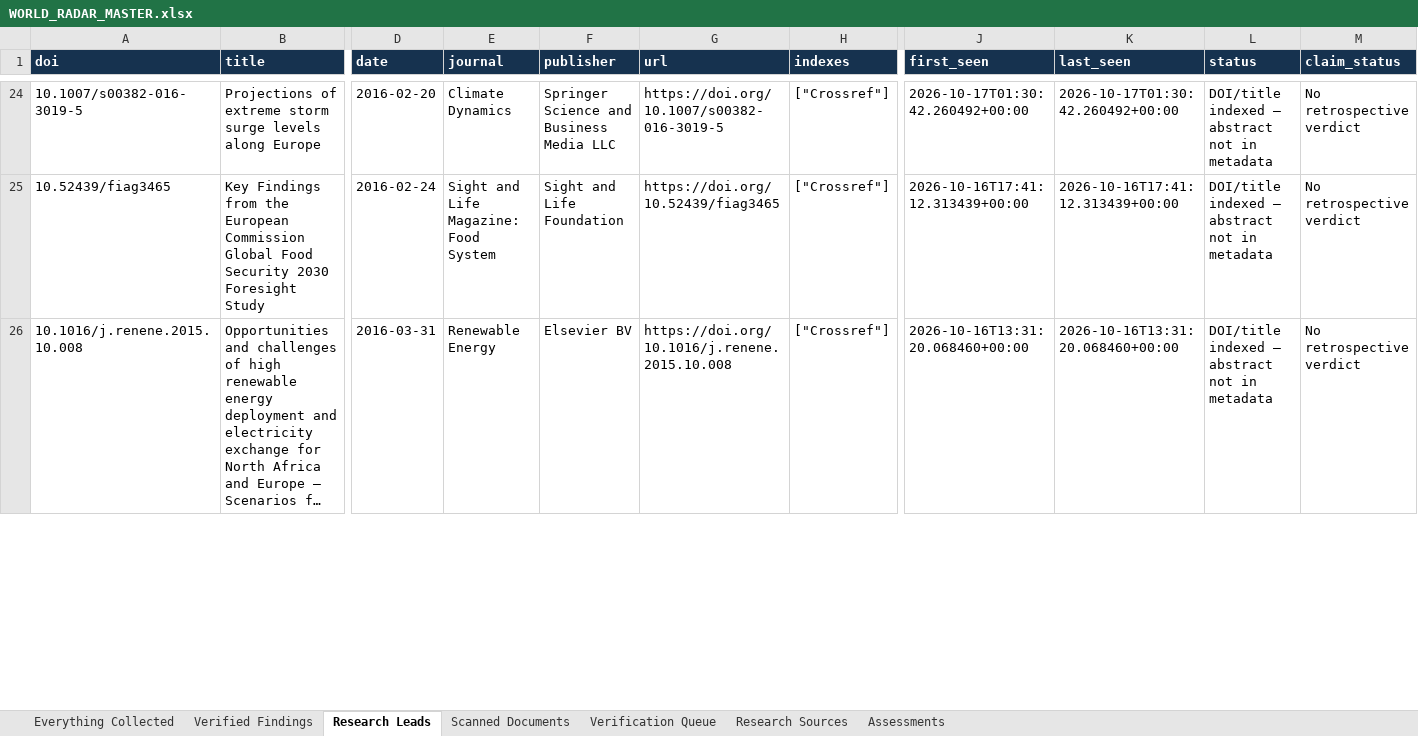
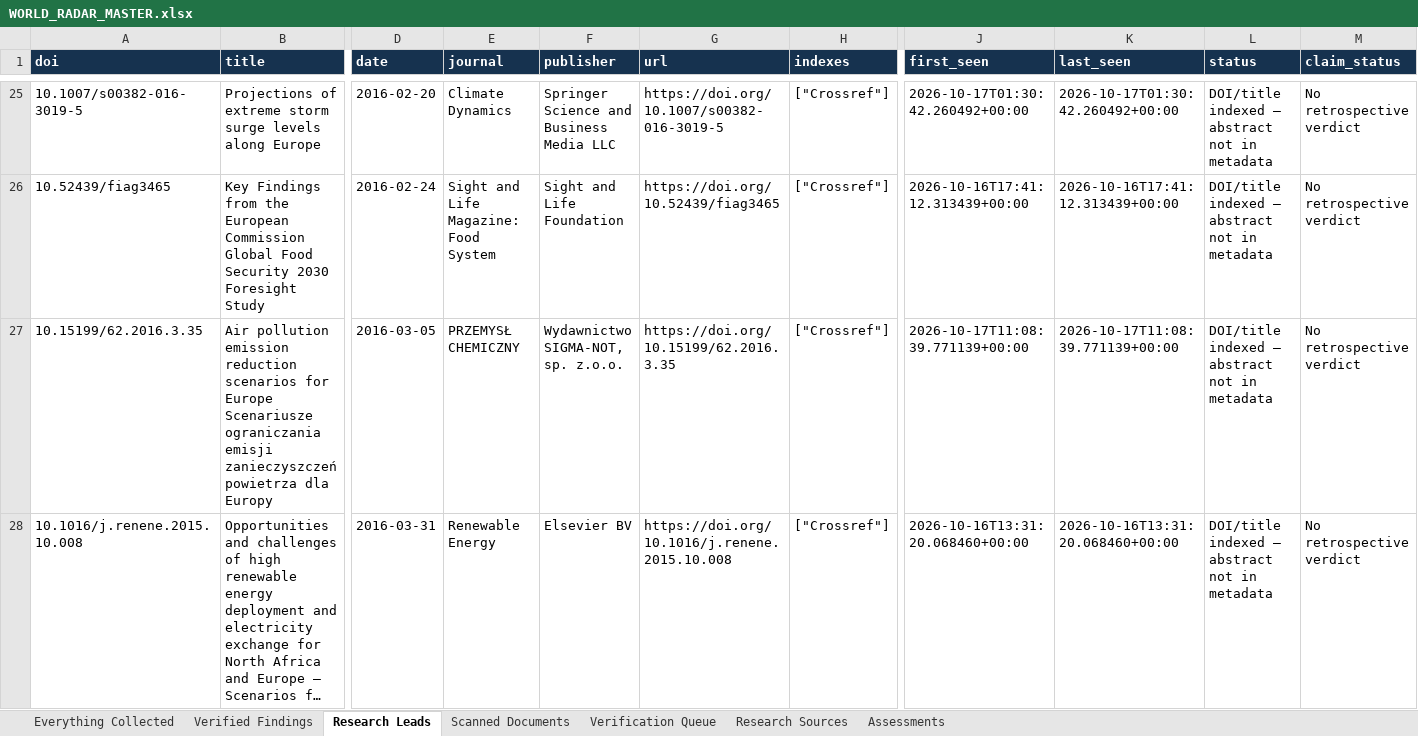
Before and after one commit to vevirm/world-radar, an Excel workbook: WORLD_RADAR_MASTER.xlsx, sheet Research Leads, drawn as a sheet; only a part is shown, gaps mark what is left out; long unchanged cells end in …; values as stored, in another font and other column widths than the file's, no borders; rows hold the shown columns only; the diff covers the shown part only; the diff names each change by its address in the sheet, - before the commit and + after, or states it on an @@ line.

Commit message:
European Foresight Radar: advance source rotation and verified findings

```diff
--- a/WORLD_RADAR_MASTER.xlsx (sheet Research Leads)
+++ b/WORLD_RADAR_MASTER.xlsx (sheet Research Leads)
+row 27: 10.15199/62.2016.3.35 | Air pollution emission reduction scenarios for Europe Scenariusze ograniczania emisji zanieczyszczeń powietrza dla Europy | 2016-03-05 | PRZEMYSŁ CHEMICZNY | Wydawnictwo SIGMA-NOT, sp. z.o.o. | https://doi.org/10.15199/62.2016.3.35 | ["Crossref"] | 2026-10-17T11:08:39.771139+00:00 | 2026-10-17T11:08:39.771139+00:00 | DOI/title indexed — abstract not in metadata | No retrospective verdict
```
Also changed, not shown: 4 added rows and 4 edited cells elsewhere in this sheet, sheet Everything Collected, 2 other files.
